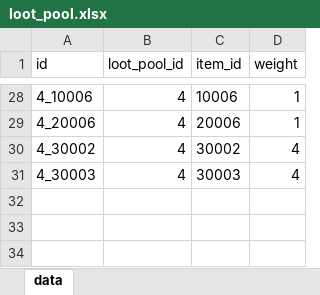
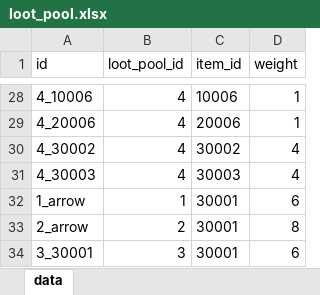
Before and after one commit to ColaSprite12138/zaohua, an Excel workbook: assets/resource/tables/loot_pool.xlsx, sheet data, drawn as a sheet; only a part is shown, gaps mark what is left out; values as stored, in another font and other column widths than the file's, no borders; the diff names each change by its address in the sheet, - before the commit and + after, or states it on an @@ line.

```diff
--- a/assets/resource/tables/loot_pool.xlsx (sheet data)
+++ b/assets/resource/tables/loot_pool.xlsx (sheet data)
+row 32: 1_arrow | 1 | 30001 | 6
+row 33: 2_arrow | 2 | 30001 | 8
+row 34: 3_30001 | 3 | 30001 | 6
```
Also changed, not shown: assets/resource/tables/skill.xlsx, 31 other files.
